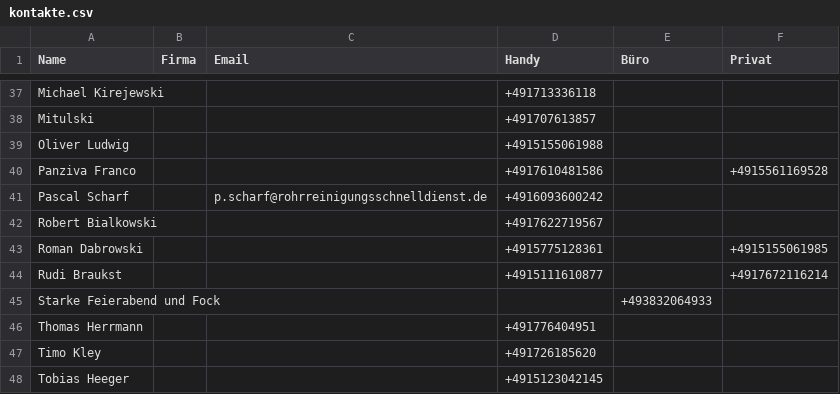
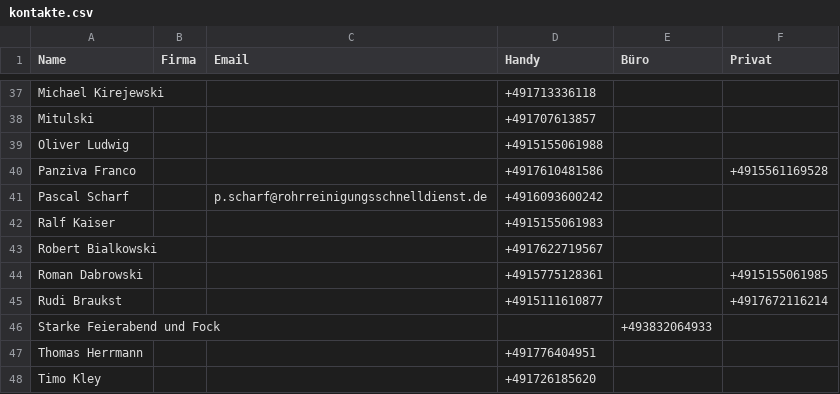
Before and after one commit to Kriko1978/mein-kontakt-tool, a CSV file: kontakte.csv, drawn as a sheet; only a part is shown, gaps mark what is left out; the shorter side is filled out with more unchanged rows; the diff names each change by its address in the sheet, - before the commit and + after, or states it on an @@ line.

Commit message:
Neu: Ralf Kaiser ()

```diff
--- a/kontakte.csv
+++ b/kontakte.csv
+row 42: Ralf Kaiser |  |  | +4915155061983
```
